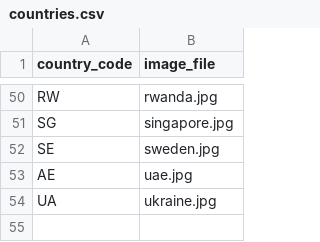
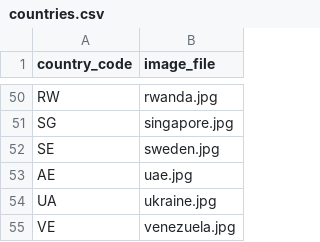
Before and after one commit to nicolas-trente-ans/le-monde-des-contrats-sociaux, a CSV file: public/assets/data/countries.csv, drawn as a sheet; only a part is shown, gaps mark what is left out; the diff names each change by its address in the sheet, - before the commit and + after, or states it on an @@ line.

```diff
--- a/public/assets/data/countries.csv
+++ b/public/assets/data/countries.csv
+row 55: VE | venezuela.jpg
```
Also changed, not shown: public/assets/data/Localization.csv, public/assets/data/quiz_score_profiles.csv, 2 other files.
